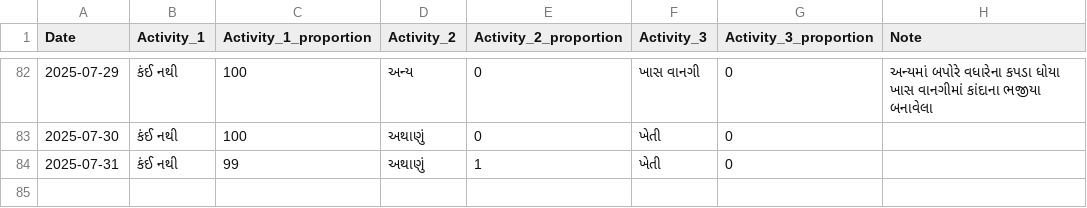
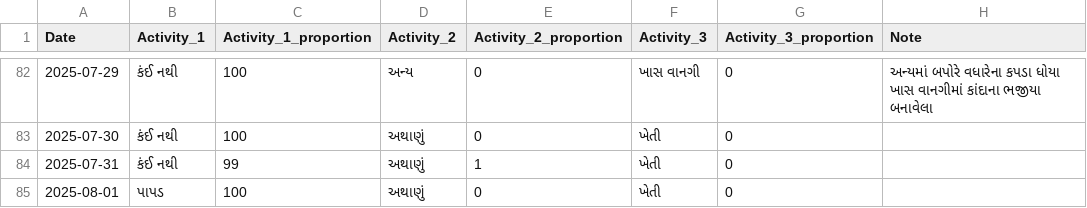
Before and after one commit to rupali-bari-1975/Nirakshan, a CSV file: activity_records.csv, drawn as a sheet; only a part is shown, gaps mark what is left out.

Commit message:
Update activity_records.csv

```diff
--- a/activity_records.csv
+++ b/activity_records.csv
@@ -86 +86,2 @@ Date,Activity_1,Activity_1_proportion,Activity_2,Activity_2_proportion,Activity_
 2025-07-31,કંઈ નથી,99,અથાણું,1,ખેતી,0,
+2025-08-01,પાપડ,100,અથાણું,0,ખેતી,0,
```
